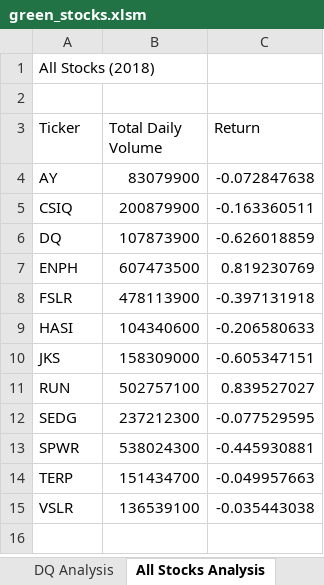
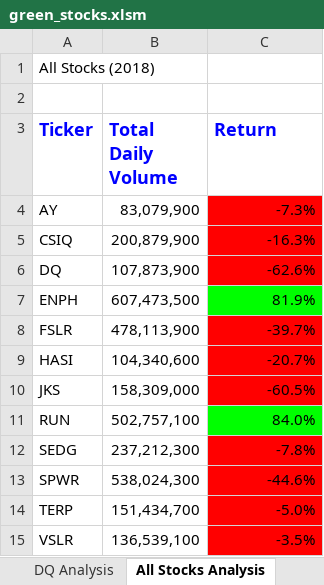
Before and after one commit to hwaijiinlee/stock-analysis, an Excel workbook: green_stocks.xlsm, sheet All Stocks Analysis, drawn as a sheet; values as stored, in another font and other column widths than the file's, no borders; the diff names each change by its address in the sheet, - before the commit and + after, or states it on an @@ line.

Commit message:
Update AllStocksAnalysis with color formating

```diff
--- a/green_stocks.xlsm (sheet All Stocks Analysis)
+++ b/green_stocks.xlsm (sheet All Stocks Analysis)
@@ A3:C3 bold: off → on, text colour: black → #0000FF, text size: larger @@
-B4 (Total Daily Volume): 83079900
+B4 (Total Daily Volume): 83,079,900
-C4 (Return): -0.072847638
+C4 (Return): -7.3%
-C4:C6 fill: none
+C4:C6 fill: #FF0000
-B5 (Total Daily Volume): 200879900
+B5 (Total Daily Volume): 200,879,900
-C5 (Return): -0.163360511
+C5 (Return): -16.3%
-B6 (Total Daily Volume): 107873900
+B6 (Total Daily Volume): 107,873,900
-C6 (Return): -0.626018859
+C6 (Return): -62.6%
-B7 (Total Daily Volume): 607473500
+B7 (Total Daily Volume): 607,473,500
-C7 (Return): 0.819230769
+C7 (Return): 81.9%
-C7 fill: none
+C7 fill: #00FF00
-B8 (Total Daily Volume): 478113900
+B8 (Total Daily Volume): 478,113,900
-C8 (Return): -0.397131918
+C8 (Return): -39.7%
-C8:C10 fill: none
+C8:C10 fill: #FF0000
-B9 (Total Daily Volume): 104340600
+B9 (Total Daily Volume): 104,340,600
-C9 (Return): -0.206580633
+C9 (Return): -20.7%
-B10 (Total Daily Volume): 158309000
+B10 (Total Daily Volume): 158,309,000
-C10 (Return): -0.605347151
+C10 (Return): -60.5%
-B11 (Total Daily Volume): 502757100
+B11 (Total Daily Volume): 502,757,100
-C11 (Return): 0.839527027
+C11 (Return): 84.0%
-C11 fill: none
+C11 fill: #00FF00
-B12 (Total Daily Volume): 237212300
+B12 (Total Daily Volume): 237,212,300
-C12 (Return): -0.077529595
+C12 (Return): -7.8%
-C12:C15 fill: none
+C12:C15 fill: #FF0000
-B13 (Total Daily Volume): 538024300
+B13 (Total Daily Volume): 538,024,300
-C13 (Return): -0.445930881
+C13 (Return): -44.6%
-B14 (Total Daily Volume): 151434700
+B14 (Total Daily Volume): 151,434,700
-C14 (Return): -0.049957663
+C14 (Return): -5.0%
-B15 (Total Daily Volume): 136539100
+B15 (Total Daily Volume): 136,539,100
-C15 (Return): -0.035443038
+C15 (Return): -3.5%
```
